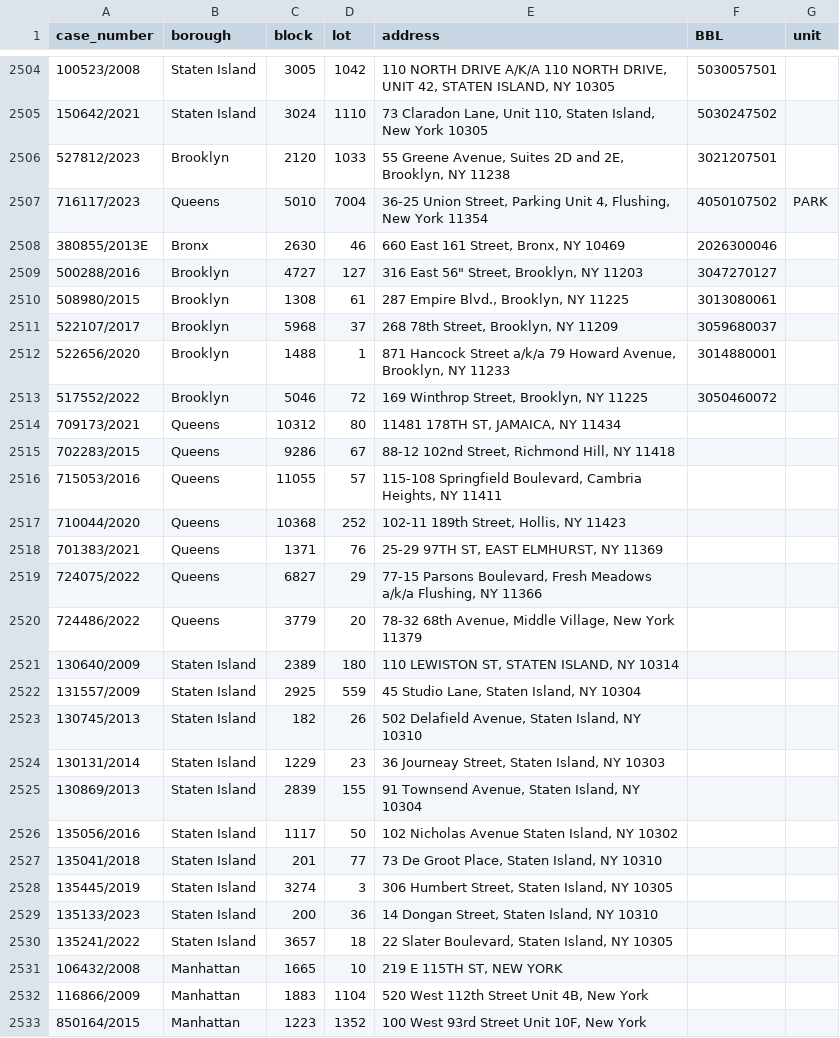
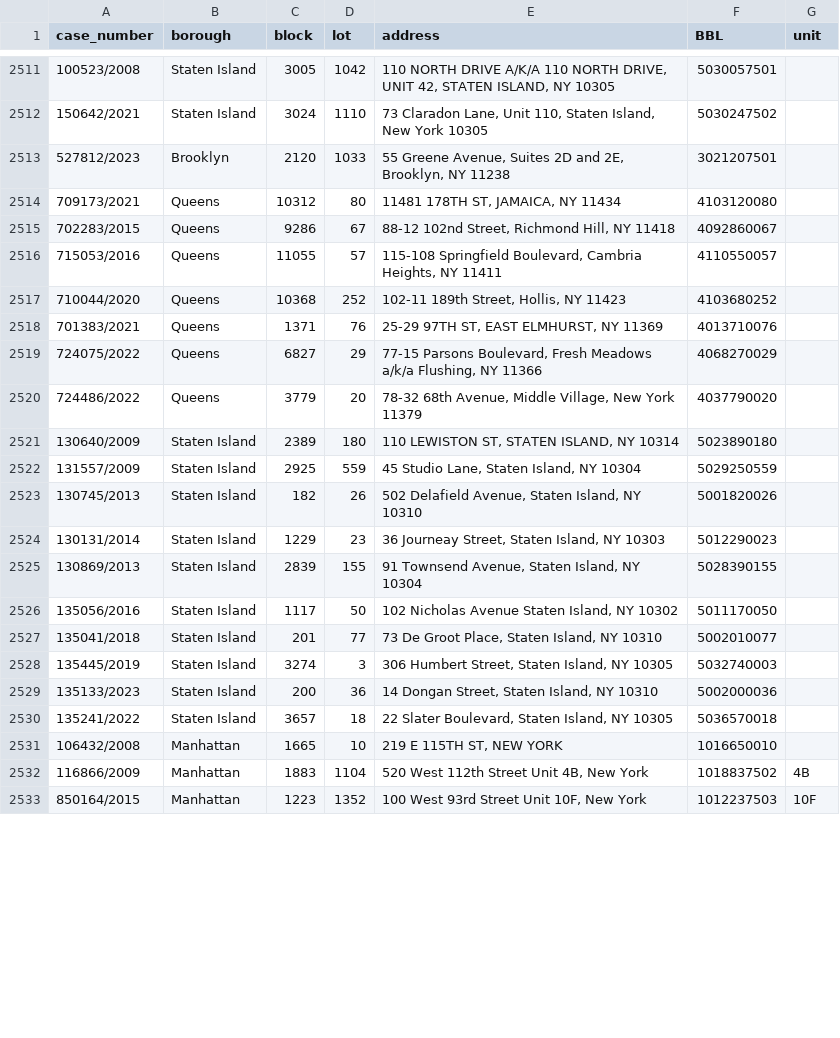
Before and after one commit to ivoytov/manhattan, a CSV file: foreclosures/lots.csv, drawn as a sheet; only a part is shown, gaps mark what is left out; the diff covers the shown part only.

```diff
--- a/foreclosures/lots.csv
+++ b/foreclosures/lots.csv
@@ -2506,28 +2513,21 @@ case_number,borough,block,lot,address,BBL,unit
 527812/2023,Brooklyn,2120,1033,"55 Greene Avenue, Suites 2D and 2E, Brooklyn, NY 11238",3021207501,
-716117/2023,Queens,5010,7004,"36-25 Union Street, Parking Unit 4, Flushing, New York 11354",4050107502,PARK
-380855/2013E,Bronx,2630,46,"660 East 161 Street, Bronx, NY 10469",2026300046,
-500288/2016,Brooklyn,4727,127,"316 East 56"" Street, Brooklyn, NY 11203",3047270127,
-508980/2015,Brooklyn,1308,61,"287 Empire Blvd., Brooklyn, NY 11225",3013080061,
-522107/2017,Brooklyn,5968,37,"268 78th Street, Brooklyn, NY 11209",3059680037,
-522656/2020,Brooklyn,1488,1,"871 Hancock Street a/k/a 79 Howard Avenue, Brooklyn, NY 11233",3014880001,
-517552/2022,Brooklyn,5046,72,"169 Winthrop Street, Brooklyn, NY 11225",3050460072,
-709173/2021,Queens,10312,80,"11481 178TH ST, JAMAICA, NY 11434",,
-702283/2015,Queens,9286,67,"88-12 102nd Street, Richmond Hill, NY 11418",,
-715053/2016,Queens,11055,57,"115-108 Springfield Boulevard, Cambria Heights, NY 11411",,
-710044/2020,Queens,10368,252,"102-11 189th Street, Hollis, NY 11423",,
-701383/2021,Queens,1371,76,"25-29 97TH ST, EAST ELMHURST, NY 11369",,
-724075/2022,Queens,6827,29,"77-15 Parsons Boulevard, Fresh Meadows a/k/a Flushing, NY 11366",,
-724486/2022,Queens,3779,20,"78-32 68th Avenue, Middle Village, New York 11379",,
-130640/2009,Staten Island,2389,180,"110 LEWISTON ST, STATEN ISLAND, NY 10314",,
-131557/2009,Staten Island,2925,559,"45 Studio Lane, Staten Island, NY 10304",,
-130745/2013,Staten Island,182,26,"502 Delafield Avenue, Staten Island, NY 10310",,
-130131/2014,Staten Island,1229,23,"36 Journeay Street, Staten Island, NY 10303",,
-130869/2013,Staten Island,2839,155,"91 Townsend Avenue, Staten Island, NY 10304",,
-135056/2016,Staten Island,1117,50,"102 Nicholas Avenue Staten Island, NY 10302",,
-135041/2018,Staten Island,201,77,"73 De Groot Place, Staten Island, NY 10310",,
-135445/2019,Staten Island,3274,3,"306 Humbert Street, Staten Island, NY 10305",,
-135133/2023,Staten Island,200,36,"14 Dongan Street, Staten Island, NY 10310",,
-135241/2022,Staten Island,3657,18,"22 Slater Boulevard, Staten Island, NY 10305",,
-106432/2008,Manhattan,1665,10,"219 E 115TH ST, NEW YORK",,
-116866/2009,Manhattan,1883,1104,"520 West 112th Street Unit 4B, New York",,
-850164/2015,Manhattan,1223,1352,"100 West 93rd Street Unit 10F, New York",,
+709173/2021,Queens,10312,80,"11481 178TH ST, JAMAICA, NY 11434",4103120080,
+702283/2015,Queens,9286,67,"88-12 102nd Street, Richmond Hill, NY 11418",4092860067,
+715053/2016,Queens,11055,57,"115-108 Springfield Boulevard, Cambria Heights, NY 11411",4110550057,
+710044/2020,Queens,10368,252,"102-11 189th Street, Hollis, NY 11423",4103680252,
+701383/2021,Queens,1371,76,"25-29 97TH ST, EAST ELMHURST, NY 11369",4013710076,
+724075/2022,Queens,6827,29,"77-15 Parsons Boulevard, Fresh Meadows a/k/a Flushing, NY 11366",4068270029,
+724486/2022,Queens,3779,20,"78-32 68th Avenue, Middle Village, New York 11379",4037790020,
+130640/2009,Staten Island,2389,180,"110 LEWISTON ST, STATEN ISLAND, NY 10314",5023890180,
+131557/2009,Staten Island,2925,559,"45 Studio Lane, Staten Island, NY 10304",5029250559,
+130745/2013,Staten Island,182,26,"502 Delafield Avenue, Staten Island, NY 10310",5001820026,
+130131/2014,Staten Island,1229,23,"36 Journeay Street, Staten Island, NY 10303",5012290023,
+130869/2013,Staten Island,2839,155,"91 Townsend Avenue, Staten Island, NY 10304",5028390155,
+135056/2016,Staten Island,1117,50,"102 Nicholas Avenue Staten Island, NY 10302",5011170050,
+135041/2018,Staten Island,201,77,"73 De Groot Place, Staten Island, NY 10310",5002010077,
+135445/2019,Staten Island,3274,3,"306 Humbert Street, Staten Island, NY 10305",5032740003,
+135133/2023,Staten Island,200,36,"14 Dongan Street, Staten Island, NY 10310",5002000036,
+135241/2022,Staten Island,3657,18,"22 Slater Boulevard, Staten Island, NY 10305",5036570018,
+106432/2008,Manhattan,1665,10,"219 E 115TH ST, NEW YORK",1016650010,
+116866/2009,Manhattan,1883,1104,"520 West 112th Street Unit 4B, New York",1018837502,4B
+850164/2015,Manhattan,1223,1352,"100 West 93rd Street Unit 10F, New York",1012237503,10F
```
Also changed, not shown: 39 edited cells elsewhere in this file, foreclosures/pluto.csv, 1 other file.
